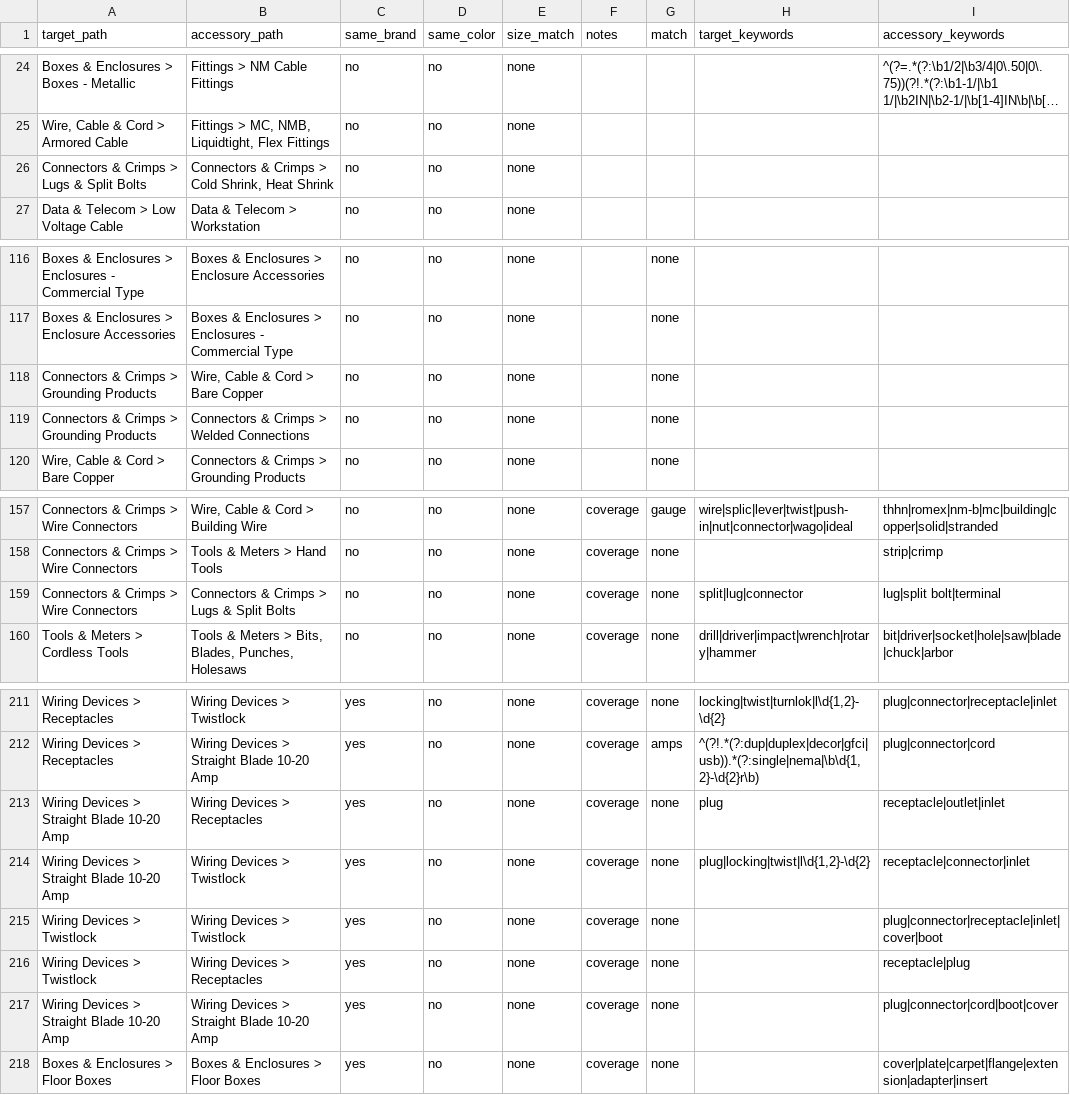
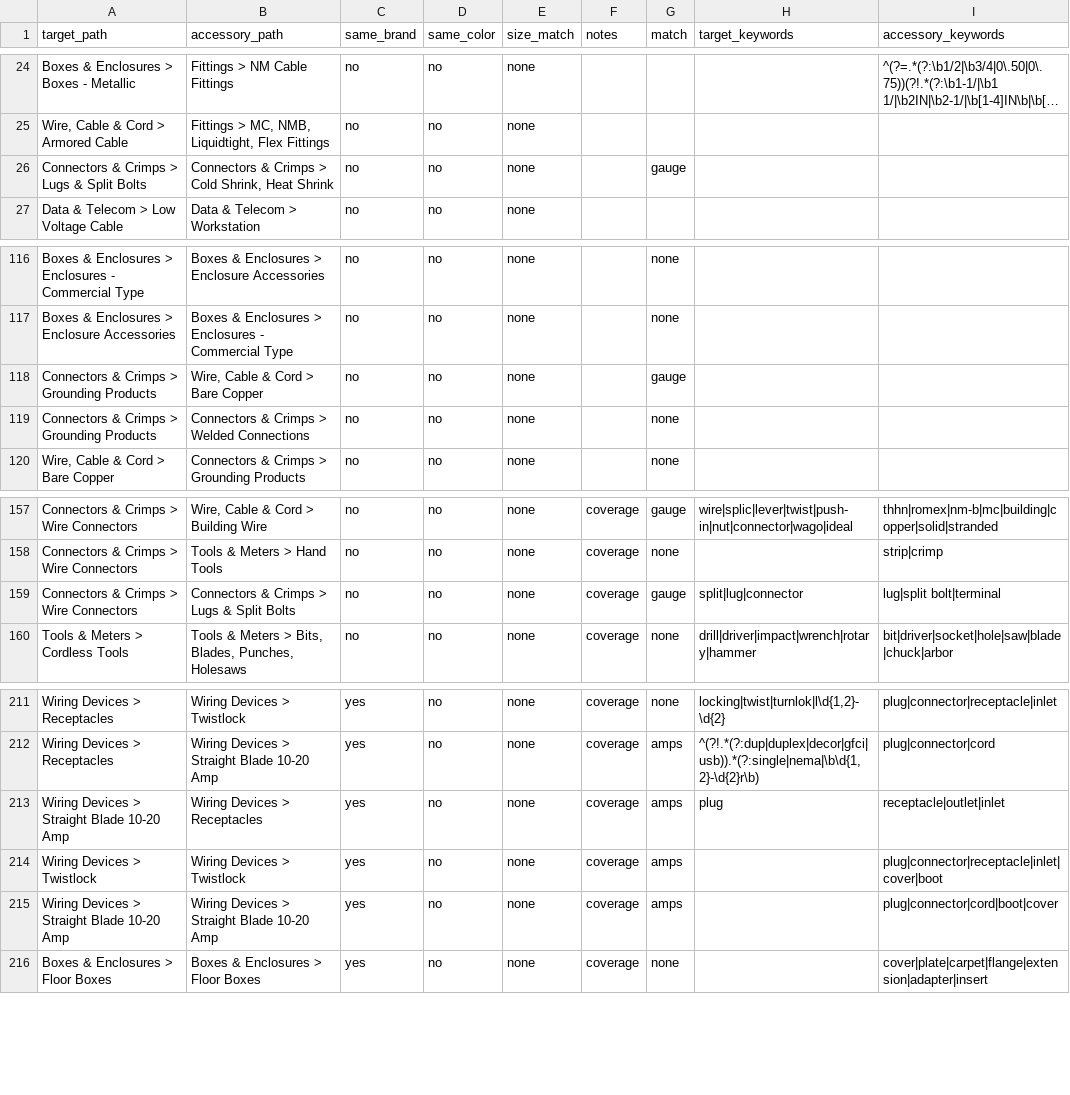
Before and after one commit to BlazerElectric/BLAZER.PROD, a CSV file: accessory_rules.csv, drawn as a sheet; only a part is shown, gaps mark what is left out; long unchanged cells end in …; removed rows and columns are numbered as before the commit, all else as after; the diff names each change by its address in the sheet, - before the commit and + after, or states it on an @@ line.

```diff
--- a/accessory_rules.csv
+++ b/accessory_rules.csv
-G26 (match): (empty)
+G26 (match): gauge
-G118 (match): none
+G118 (match): gauge
-G159 (match): none
+G159 (match): gauge
-G213 (match): none
+G213 (match): amps
-row 214: Wiring Devices > Straight Blade 10-20 Amp | Wiring Devices > Twistlock | yes | no | none | coverage | none | plug|locking|twist|l\d{1,2}-\d{2} | receptacle|connector|inlet
-G214 (match): none
+G214 (match): amps
-row 216: Wiring Devices > Twistlock | Wiring Devices > Receptacles | yes | no | none | coverage | none |  | receptacle|plug
-G215 (match): none
+G215 (match): amps
```
Also changed, not shown: 2 other files.
